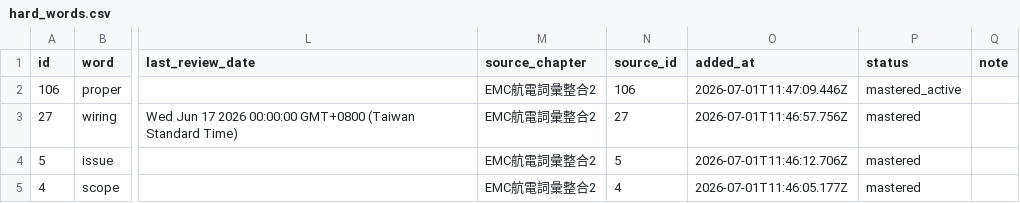
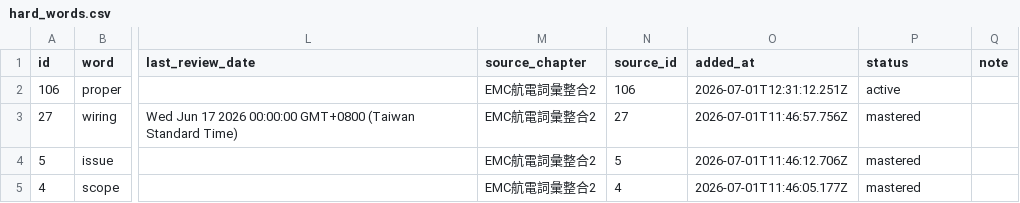
Before and after one commit to Aix-Xquall/EVD_Vocabulary, a CSV file: vocabulary/hard_words.csv, drawn as a sheet; only a part is shown, gaps mark what is left out; the diff names each change by its address in the sheet, - before the commit and + after, or states it on an @@ line.

```diff
--- a/vocabulary/hard_words.csv
+++ b/vocabulary/hard_words.csv
-O2 (added_at): 2026-07-01T11:47:09.446Z
+O2 (added_at): 2026-07-01T12:31:12.251Z
-P2 (status): mastered_active
+P2 (status): active
```
Also changed, not shown: 3 other files.
